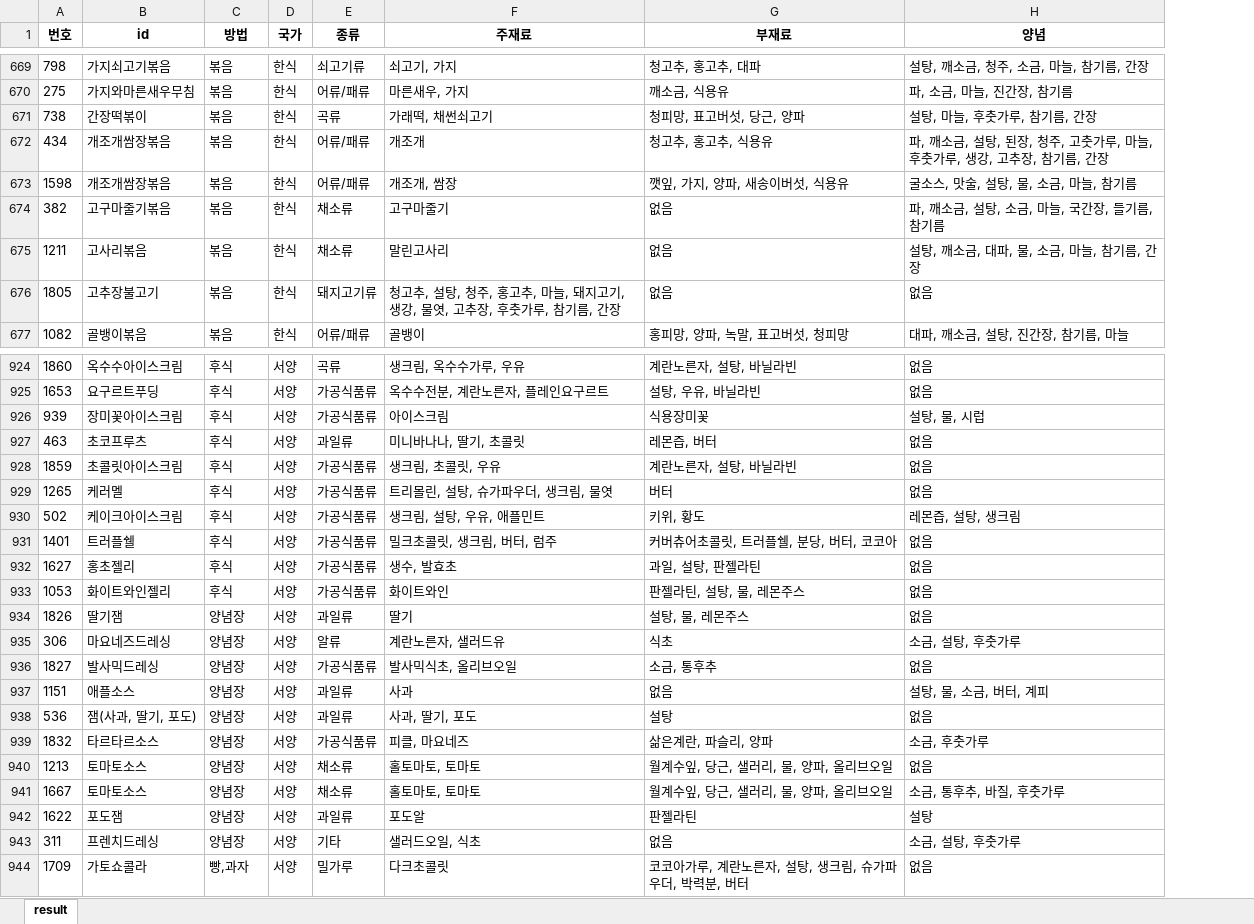
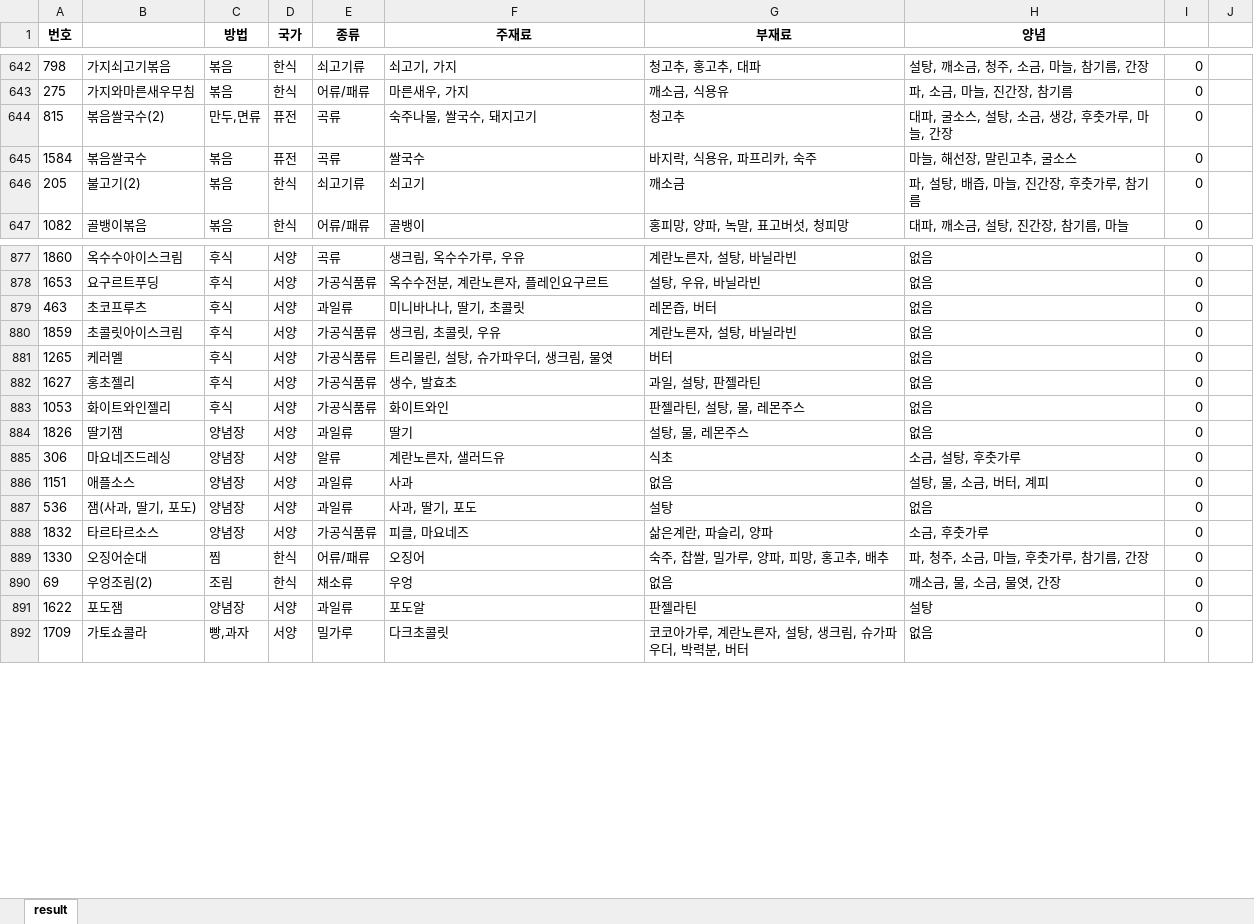
Before and after one commit to h-spear/recipe-analysis-and-network-visualization, an Excel workbook: _algorithm/nodes.xlsx, sheet result, drawn as a sheet; only a part is shown, gaps mark what is left out; values as stored, in another font and other column widths than the file's, no borders; removed rows and columns are numbered as before the commit, all else as after; the diff covers the shown part only; the diff names each change by its address in the sheet, - before the commit and + after, or states it on an @@ line.

```diff
--- a/_algorithm/nodes.xlsx (sheet result)
+++ b/_algorithm/nodes.xlsx (sheet result)
+column I, rows 642-643: 0 | 0; row 647: 0; rows 877-888: all 0; rows 891-892: 0 | 0
+column J, empty
-B1: id
+B1: (empty)
@@ row 671 moved to row 61: 738 @@
-row 672: 434 | 개조개쌈장볶음 | 볶음 | 한식 | 어류/패류 | 개조개 | 청고추, 홍고추, 식용유 | 파, 깨소금, 설탕, 된장, 청주, 고춧가루, 마늘, 후춧가루, 생강, 고추장, 참기름, 간장
@@ row 673 moved to row 71: 1598 @@
-row 674: 382 | 고구마줄기볶음 | 볶음 | 한식 | 채소류 | 고구마줄기 | 없음 | 파, 깨소금, 설탕, 소금, 마늘, 국간장, 들기름, 참기름
-row 675: 1211 | 고사리볶음 | 볶음 | 한식 | 채소류 | 말린고사리 | 없음 | 설탕, 깨소금, 대파, 물, 소금, 마늘, 참기름, 간장
-row 676: 1805 | 고추장불고기 | 볶음 | 한식 | 돼지고기류 | 청고추, 설탕, 청주, 홍고추, 마늘, 돼지고기, 생강, 물엿, 고추장, 후춧가루, 참기름, 간장 | 없음 | 없음
+row 644: 815 | 볶음쌀국수(2) | 만두,면류 | 퓨전 | 곡류 | 숙주나물, 쌀국수, 돼지고기 | 청고추 | 대파, 굴소스, 설탕, 소금, 생강, 후춧가루, 마늘, 간장 | 0
@@ row 1664 moved to row 645: 1584 @@
+row 646: 205 | 불고기(2) | 볶음 | 한식 | 쇠고기류 | 쇠고기 | 깨소금 | 파, 설탕, 배즙, 마늘, 진간장, 후춧가루, 참기름 | 0
-row 926: 939 | 장미꽃아이스크림 | 후식 | 서양 | 가공식품류 | 아이스크림 | 식용장미꽃 | 설탕, 물, 시럽
-row 930: 502 | 케이크아이스크림 | 후식 | 서양 | 가공식품류 | 생크림, 설탕, 우유, 애플민트 | 키위, 황도 | 레몬즙, 설탕, 생크림
-row 931: 1401 | 트러플쉘 | 후식 | 서양 | 가공식품류 | 밀크초콜릿, 생크림, 버터, 럼주 | 커버츄어초콜릿, 트러플쉘, 분당, 버터, 코코아 | 없음
-row 936: 1827 | 발사믹드레싱 | 양념장 | 서양 | 가공식품류 | 발사믹식초, 올리브오일 | 소금, 통후추 | 없음
-row 940: 1213 | 토마토소스 | 양념장 | 서양 | 채소류 | 홀토마토, 토마토 | 월계수잎, 당근, 샐러리, 물, 양파, 올리브오일 | 없음
@@ row 941 moved to row 1172: 1667 @@
@@ row 286 moved to row 889: 1330 @@
+row 890: 69 | 우엉조림(2) | 조림 | 한식 | 채소류 | 우엉 | 없음 | 깨소금, 물, 소금, 물엿, 간장 | 0
-row 943: 311 | 프렌치드레싱 | 양념장 | 서양 | 기타 | 샐러드오일, 식초 | 없음 | 소금, 설탕, 후춧가루
```
Also changed, not shown: 42 added rows, 125 removed rows, 39 moved rows and 6 edited cells elsewhere in this sheet, 21 other files.
